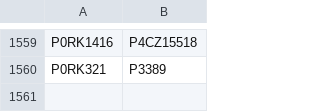
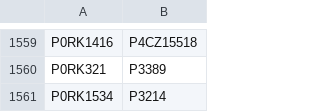
Before and after one commit to buda-base/xmltoldmigration, a CSV file: src/main/resources/ridReplacements.csv, drawn as a sheet; only a part is shown, gaps mark what is left out; the diff names each change by its address in the sheet, - before the commit and + after, or states it on an @@ line.

Commit message:
duplicate of the day

```diff
--- a/src/main/resources/ridReplacements.csv
+++ b/src/main/resources/ridReplacements.csv
+row 1561: P0RK1534 | P3214
```
